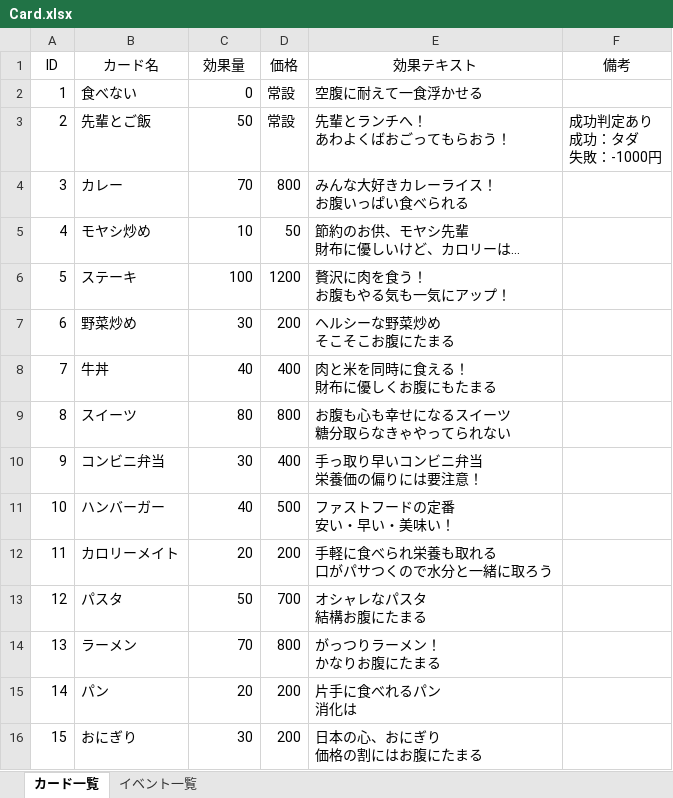
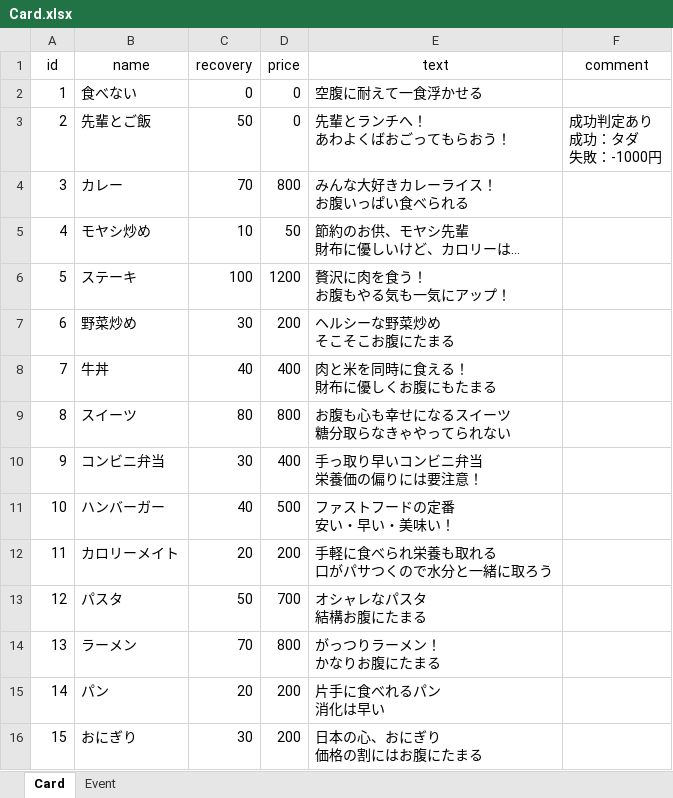
Before and after one commit to MasujimaRyohei/HeiseiToReiwaHackson, an Excel workbook: Assets/Resources/Master/Card.xlsx, sheet Card, drawn as a sheet; values as stored, in another font and other column widths than the file's, no borders; removed rows and columns are numbered as before the commit, all else as after; ↵ is a line break in a cell; the diff names each change by its address in the sheet, - before the commit and + after, or states it on an @@ line.

```diff
--- a/Assets/Resources/Master/Card.xlsx (sheet Card)
+++ b/Assets/Resources/Master/Card.xlsx (sheet Card)
-sheet tab: カード一覧
+sheet tab: Card
-sheet tab: イベント一覧
+sheet tab: Event
-row 1: ID | カード名 | 効果量 | 価格 | 効果テキスト | 備考
+row 1: id | name | recovery | price | text | comment
-D2:D3: 常設
+D2:D3: 0
-E15: 片手に食べれるパン ↵ 消化は
+E15: 片手に食べれるパン ↵ 消化は早い
```
Also changed, not shown: sheet Event, 2 other files.
